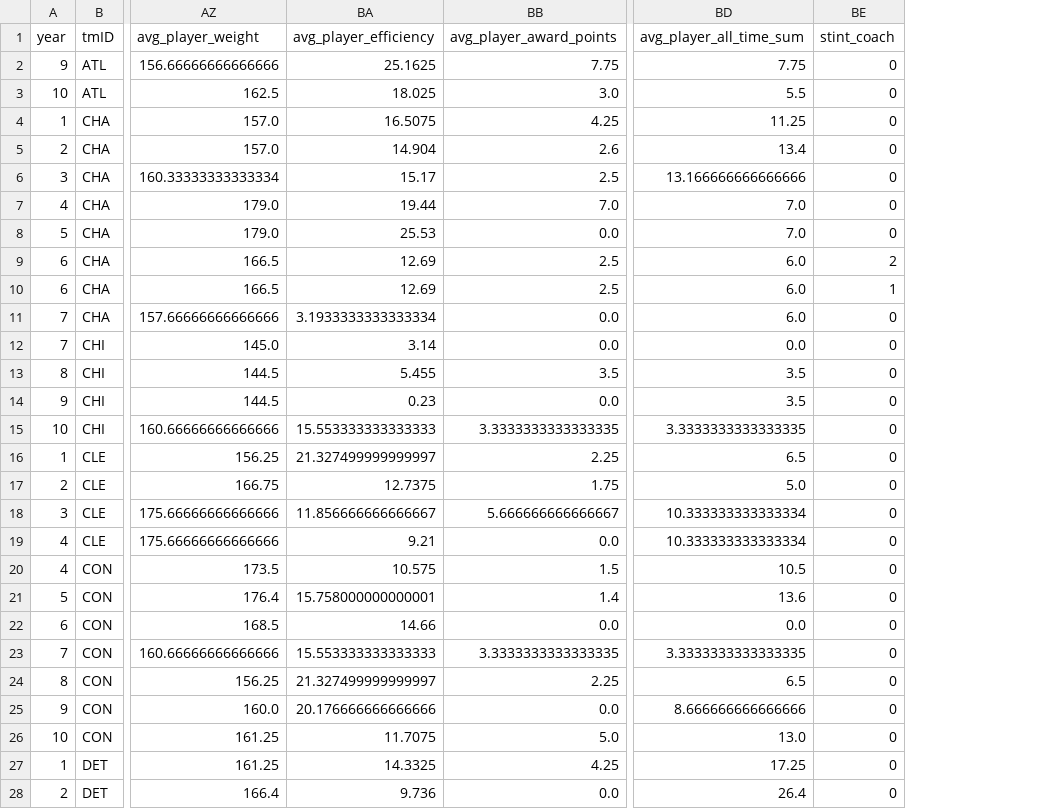
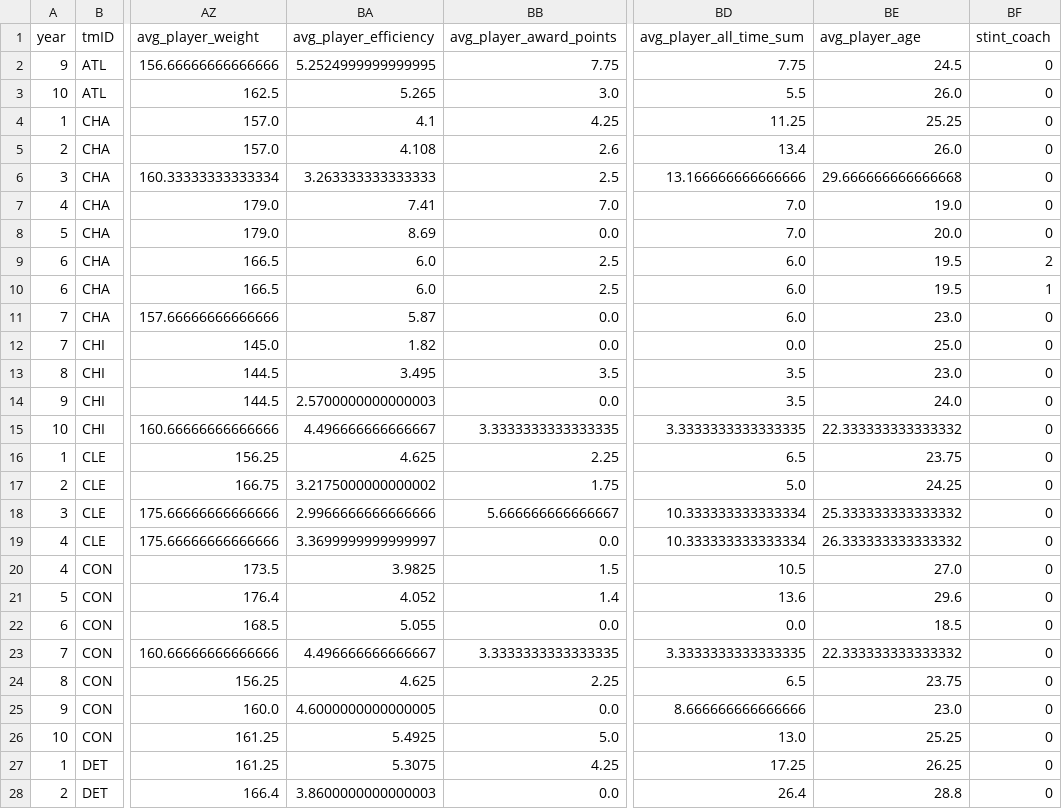
Before and after one commit to jmisidro/FEUP_ML, a CSV file: data/clean/merged.csv, drawn as a sheet; only a part is shown, gaps mark what is left out; the diff covers the shown part only; the diff names each change by its address in the sheet, - before the commit and + after, or states it on an @@ line.

```diff
--- a/data/clean/merged.csv
+++ b/data/clean/merged.csv
+column BE (avg_player_age), rows 2-28: 24.5 | 26.0 | 25.25 | 26.0 | 29.666666666666668 | 19.0 | 20.0 | 19.5 | 19.5 | 23.0 | 25.0 | 23.0 | 24.0 | 22.333333333333332 | 23.75 | 24.25 | 25.333333333333332 | 26.333333333333332 | 27.0 | 29.6 | 18.5 | 22.333333333333332 | 23.75 | 23.0 | 25.25 | 26.25 | 28.8
-BA2 (avg_player_efficiency): 25.1625
+BA2 (avg_player_efficiency): 5.2524999999999995
-BA3 (avg_player_efficiency): 18.025
+BA3 (avg_player_efficiency): 5.265
-BA4 (avg_player_efficiency): 16.5075
+BA4 (avg_player_efficiency): 4.1
-BA5 (avg_player_efficiency): 14.904
+BA5 (avg_player_efficiency): 4.108
-BA6 (avg_player_efficiency): 15.17
+BA6 (avg_player_efficiency): 3.263333333333333
-BA7 (avg_player_efficiency): 19.44
+BA7 (avg_player_efficiency): 7.41
-BA8 (avg_player_efficiency): 25.53
+BA8 (avg_player_efficiency): 8.69
-BA9:BA10 (avg_player_efficiency): 12.69
+BA9:BA10 (avg_player_efficiency): 6.0
-BA11 (avg_player_efficiency): 3.1933333333333334
+BA11 (avg_player_efficiency): 5.87
-BA12 (avg_player_efficiency): 3.14
+BA12 (avg_player_efficiency): 1.82
-BA13 (avg_player_efficiency): 5.455
+BA13 (avg_player_efficiency): 3.495
-BA14 (avg_player_efficiency): 0.23
+BA14 (avg_player_efficiency): 2.5700000000000003
-BA15 (avg_player_efficiency): 15.553333333333333
+BA15 (avg_player_efficiency): 4.496666666666667
-BA16 (avg_player_efficiency): 21.327499999999997
+BA16 (avg_player_efficiency): 4.625
-BA17 (avg_player_efficiency): 12.7375
+BA17 (avg_player_efficiency): 3.2175000000000002
-BA18 (avg_player_efficiency): 11.856666666666667
+BA18 (avg_player_efficiency): 2.9966666666666666
-BA19 (avg_player_efficiency): 9.21
+BA19 (avg_player_efficiency): 3.3699999999999997
-BA20 (avg_player_efficiency): 10.575
+BA20 (avg_player_efficiency): 3.9825
-BA21 (avg_player_efficiency): 15.758000000000001
+BA21 (avg_player_efficiency): 4.052
-BA22 (avg_player_efficiency): 14.66
+BA22 (avg_player_efficiency): 5.055
-BA23 (avg_player_efficiency): 15.553333333333333
+BA23 (avg_player_efficiency): 4.496666666666667
-BA24 (avg_player_efficiency): 21.327499999999997
+BA24 (avg_player_efficiency): 4.625
-BA25 (avg_player_efficiency): 20.176666666666666
+BA25 (avg_player_efficiency): 4.6000000000000005
-BA26 (avg_player_efficiency): 11.7075
+BA26 (avg_player_efficiency): 5.4925
-BA27 (avg_player_efficiency): 14.3325
+BA27 (avg_player_efficiency): 5.3075
-BA28 (avg_player_efficiency): 9.736
+BA28 (avg_player_efficiency): 3.8600000000000003
```
Also changed, not shown: 135 edited cells elsewhere in this file, data/predictions/predictions_3.csv, data/predictions/predictions_4.csv, 9 other files.
